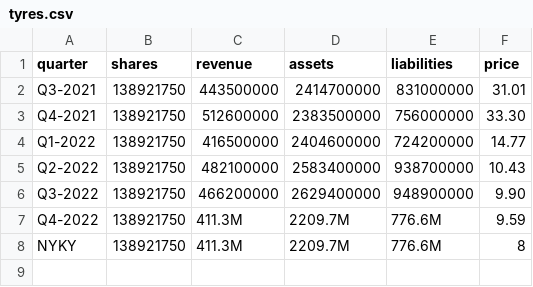
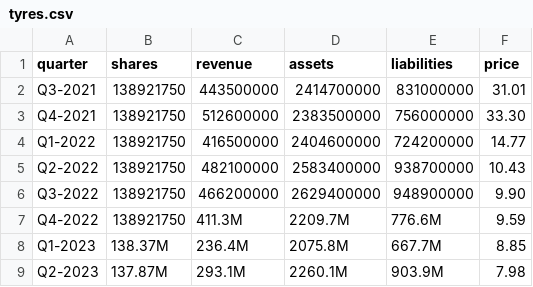
Before and after one commit to MummoSiili/osake, a CSV file: tyres.csv, drawn as a sheet.

Commit message:
nokian renkaat updated

```diff
--- a/tyres.csv
+++ b/tyres.csv
@@ -7,2 +7,3 @@ Q3-2022,138921750,466200000,2629400000,948900000,9.90
 Q4-2022,138921750,411.3M,2209.7M,776.6M,9.59
-NYKY,138921750,411.3M,2209.7M,776.6M,8
+Q1-2023,138.37M,236.4M,2075.8M,667.7M,8.85
+Q2-2023,137.87M,293.1M,2260.1M,903.9M,7.98	
```
